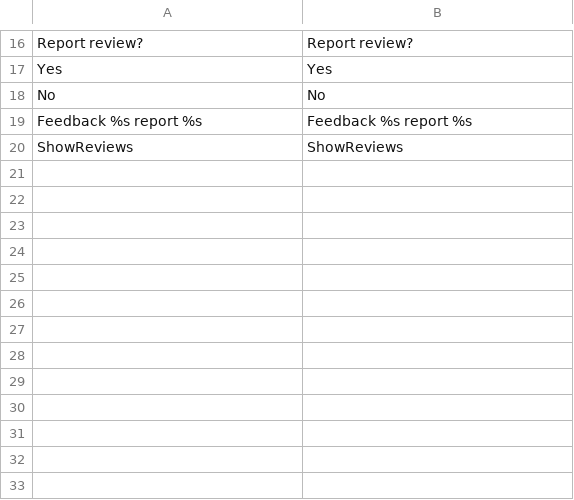
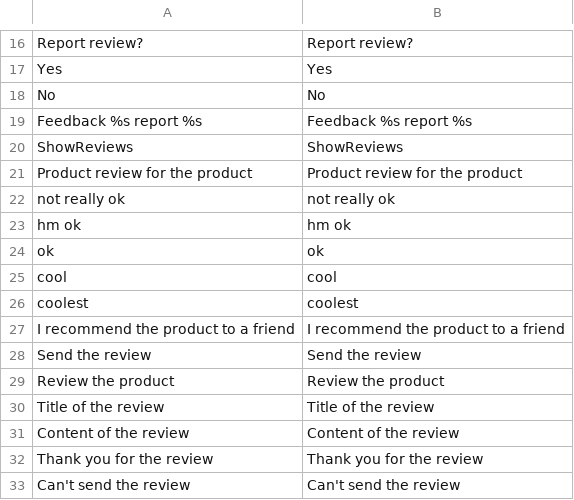
Before and after one commit to OpenMageModuleFostering/rateitcool_productreviews, a CSV file: app/locale/en_US/RateItCool_ProductReviews.csv, drawn as a sheet; only a part is shown, gaps mark what is left out; the diff names each change by its address in the sheet, - before the commit and + after, or states it on an @@ line.

```diff
--- a/app/locale/en_US/RateItCool_ProductReviews.csv
+++ b/app/locale/en_US/RateItCool_ProductReviews.csv
+row 21: Product review for the product | Product review for the product
+row 22: not really ok | not really ok
+row 23: hm ok | hm ok
+row 24: ok | ok
+row 25: cool | cool
+row 26: coolest | coolest
+row 27: I recommend the product to a friend | I recommend the product to a friend
+row 28: Send the review | Send the review
+row 29: Review the product | Review the product
+row 30: Title of the review | Title of the review
+row 31: Content of the review | Content of the review
+row 32: Thank you for the review | Thank you for the review
+row 33: Can't send the review | Can't send the review
```
Also changed, not shown: 12 other files.
